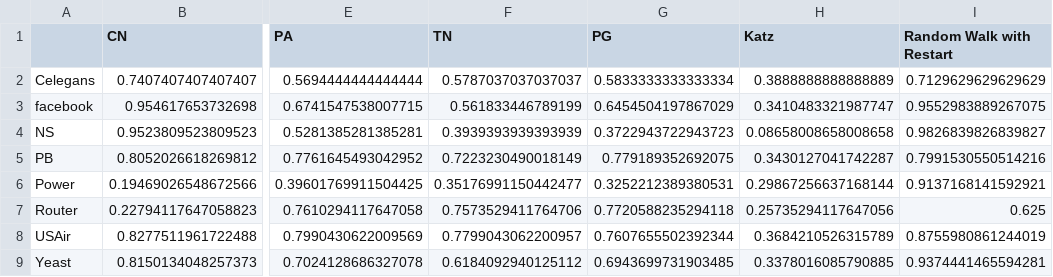
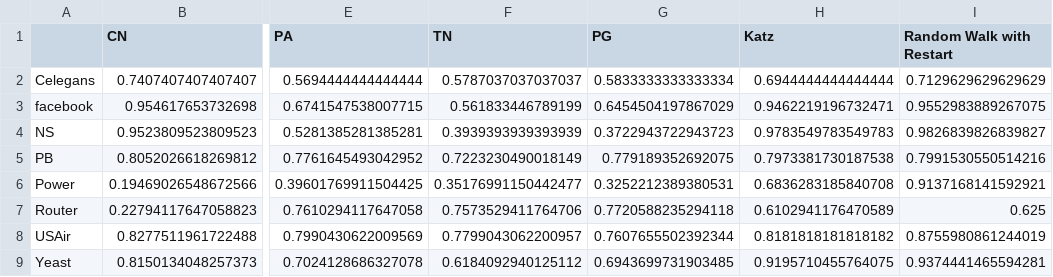
Before and after one commit to miamiasheep/Link-Prediction, a CSV file: result/f1.csv, drawn as a sheet; only a part is shown, gaps mark what is left out; the diff names each change by its address in the sheet, - before the commit and + after, or states it on an @@ line.

Commit message:
[fix] Fix katz bugs

```diff
--- a/result/f1.csv
+++ b/result/f1.csv
-H2 (Katz): 0.3888888888888889
+H2 (Katz): 0.6944444444444444
-H3 (Katz): 0.3410483321987747
+H3 (Katz): 0.9462219196732471
-H4 (Katz): 0.08658008658008658
+H4 (Katz): 0.9783549783549783
-H5 (Katz): 0.3430127041742287
+H5 (Katz): 0.7973381730187538
-H6 (Katz): 0.29867256637168144
+H6 (Katz): 0.6836283185840708
-H7 (Katz): 0.25735294117647056
+H7 (Katz): 0.6102941176470589
-H8 (Katz): 0.3684210526315789
+H8 (Katz): 0.8181818181818182
-H9 (Katz): 0.3378016085790885
+H9 (Katz): 0.9195710455764075
```
Also changed, not shown: result/auc.csv, 3 other files.
